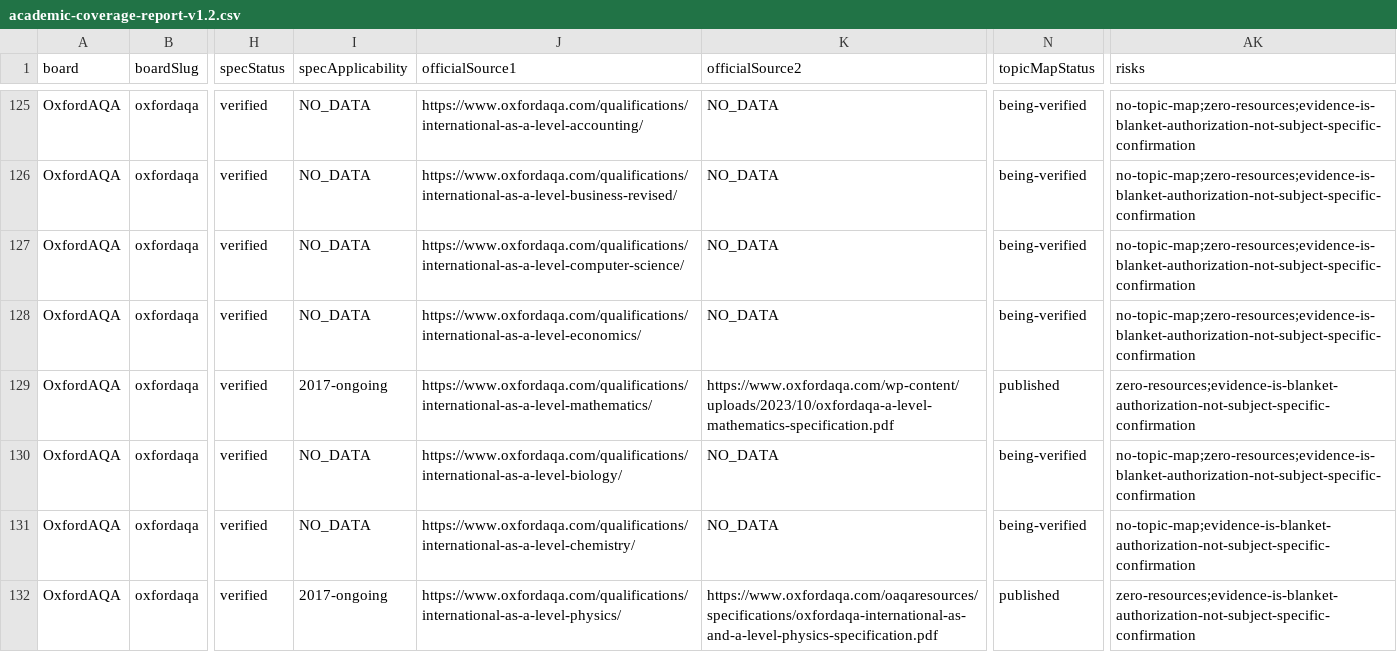
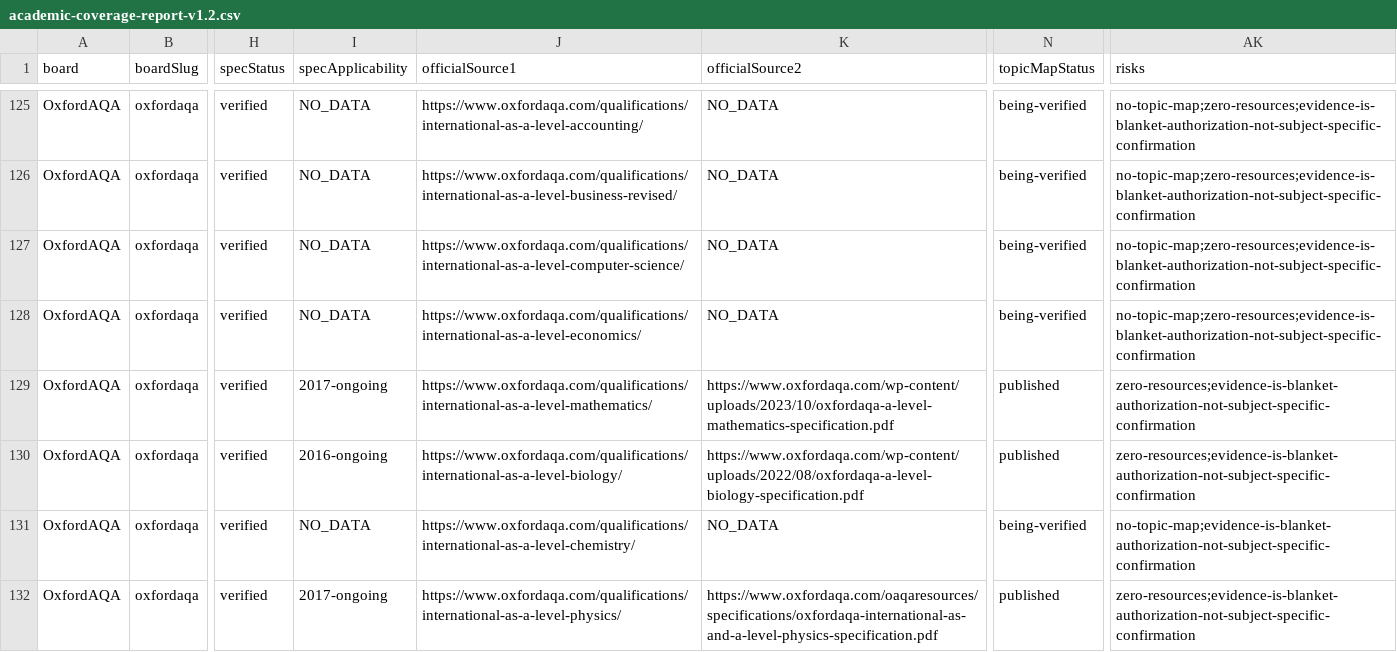
Before and after one commit to Nouman1608/MB, a CSV file: docs/reports/academic-coverage-report-v1.2.csv, drawn as a sheet; only a part is shown, gaps mark what is left out; the diff covers the shown part only; the diff names each change by its address in the sheet, - before the commit and + after, or states it on an @@ line.

Commit message:
v1.x WS6: Biology -- full taxonomy across all 11 ACTIVE board/qualification combinations
Adds official syllabus topic taxonomy for the 10 Biology combinations that
previously had no topic map (only Cambridge O-level 5090 existed before).
Every entry sourced directly from the board's own live specification page
or PDF, with sourceUrl + verifiedDate (2026-08-19). Two currency near-misses
caught before writing any data: an outdated 2023-2025 Cambridge IGCSE
Biology series (correct series is 2026-2028) and a retired OCR A-level
Biology H420 specification (correct version is Version 3, first teaching
2023). Also fixes a matrix.ts gap: Edexcel a-level/igcse codes objects
listed no biology code despite biology being ACTIVE -- added YBI11/4BI1.

Validation: astro check (0 errors), validate:academic clean (162 rows, 38
topic collections up from 28, 112 codes, 0 collisions), build (360 pages),
cross-board regression (18/18), negative validation (6/6), API tests
(18/18), npm audit (0 vulnerabilities).

```diff
--- a/docs/reports/academic-coverage-report-v1.2.csv
+++ b/docs/reports/academic-coverage-report-v1.2.csv
-I130 (specApplicability): NO_DATA
+I130 (specApplicability): 2016-ongoing
-K130 (officialSource2): NO_DATA
+K130 (officialSource2): https://www.oxfordaqa.com/wp-content/uploads/2022/08/oxfordaqa-a-level-biology-specification.pdf
-N130 (topicMapStatus): being-verified
+N130 (topicMapStatus): published
-AK130 (risks): no-topic-map;zero-resources;evidence-is-blanket-authorization-not-subject-specific-confirmation
+AK130 (risks): zero-resources;evidence-is-blanket-authorization-not-subject-specific-confirmation
```
Also changed, not shown: 68 edited cells elsewhere in this file, 4 other files.
